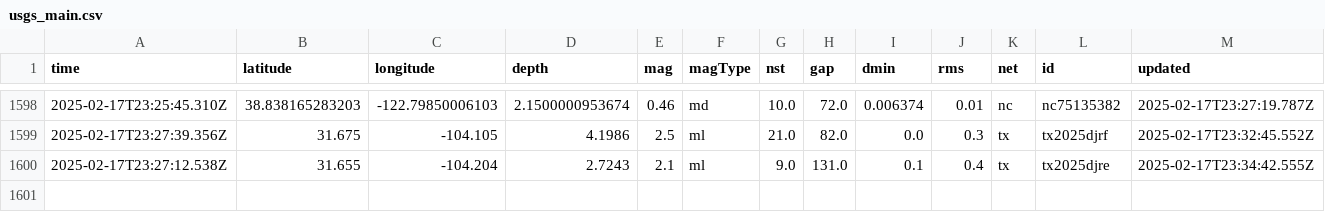
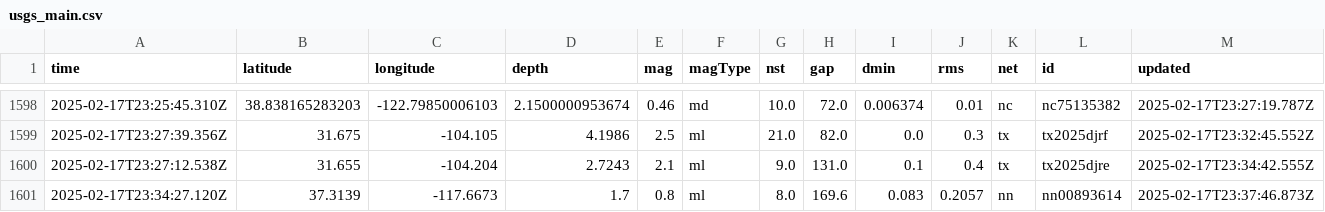
Before and after one commit to rafaelmatsuyama/FIAP-2025-ABDR-StreamProcessingPipelines, a CSV file: usgs_main.csv, drawn as a sheet; only a part is shown, gaps mark what is left out; rows hold the shown columns only; the diff names each change by its address in the sheet, - before the commit and + after, or states it on an @@ line.

```diff
--- a/usgs_main.csv
+++ b/usgs_main.csv
+row 1601: 2025-02-17T23:34:27.120Z | 37.3139 | -117.6673 | 1.7 | 0.8 | ml | 8.0 | 169.6 | 0.083 | 0.2057 | nn | nn00893614 | 2025-02-17T23:37:46.873Z
```
Also changed, not shown: usgs_current.csv.
